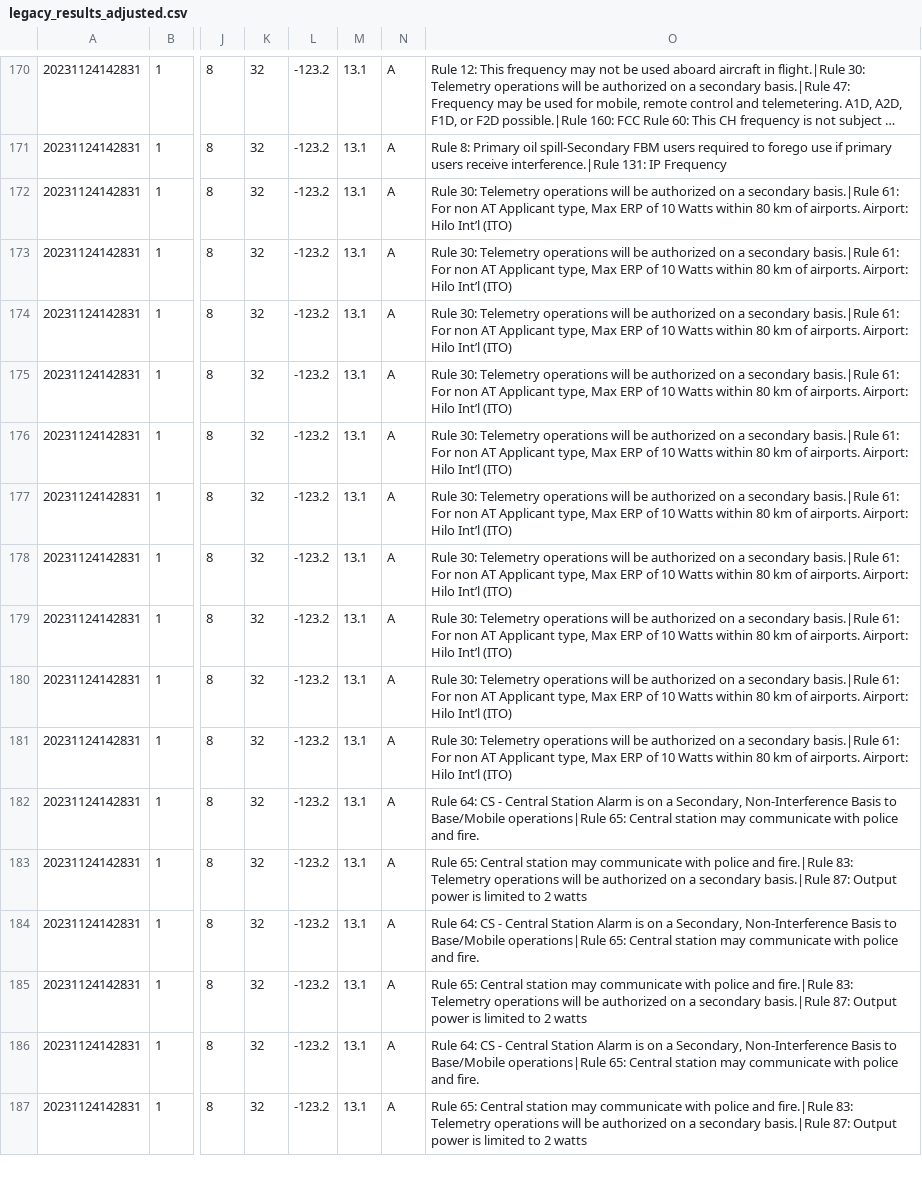
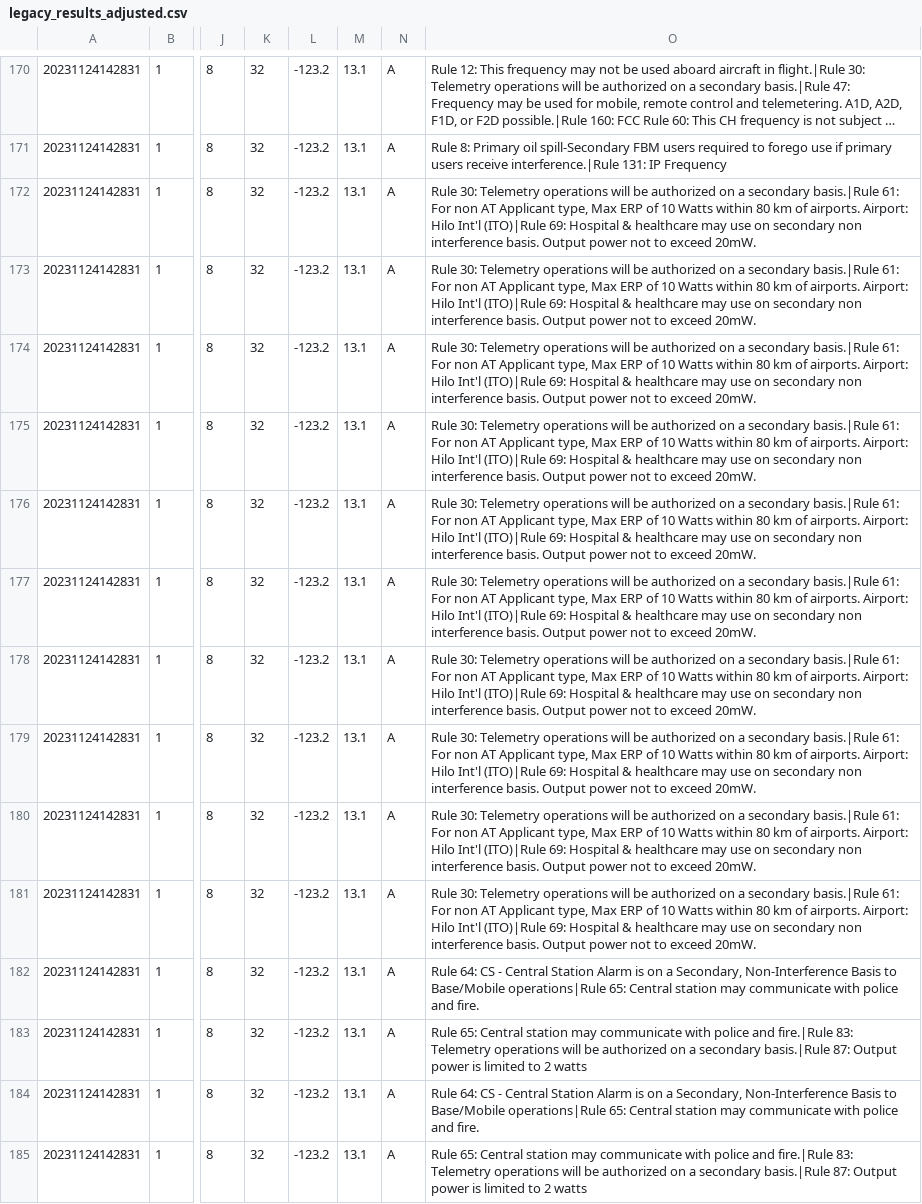
Before and after one commit to enterprisewireless/EWA.Coordination.Services.Tests, a CSV file: test_cases/M1-20231124142831/legacy_results_adjusted.csv, drawn as a sheet; only a part is shown, gaps mark what is left out; the shorter side is filled out with more unchanged rows; long unchanged cells end in …; the diff covers the shown part only; the diff names each change by its address in the sheet, - before the commit and + after, or states it on an @@ line.

Commit message:
Adjusted M1

```diff
--- a/test_cases/M1-20231124142831/legacy_results_adjusted.csv
+++ b/test_cases/M1-20231124142831/legacy_results_adjusted.csv
-O172:O181: …Airport: Hilo Int’l (ITO)
+O172:O181: …Airport: Hilo Int'l (ITO)|Rule 69: Hospital & healthcare may use on secondary non interference basis. Output power not to exceed 20mW.
```
Also changed, not shown: 10 edited cells elsewhere in this file, 1 other file.
